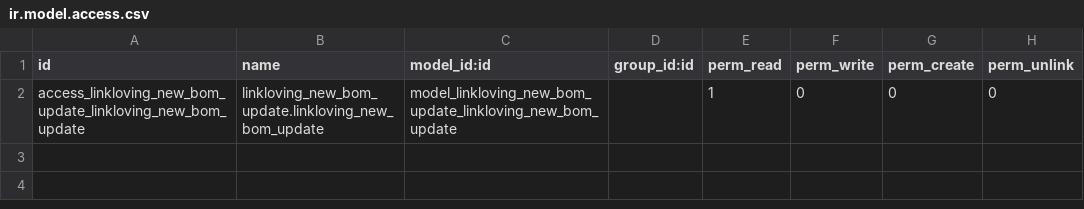
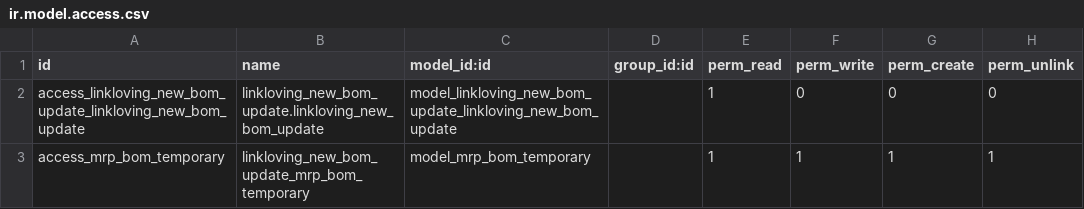
Before and after one commit to iverson2937/linklovingaddons, a CSV file: linkloving_new_bom_update/security/ir.model.access.csv, drawn as a sheet.

```diff
--- a/linkloving_new_bom_update/security/ir.model.access.csv
+++ b/linkloving_new_bom_update/security/ir.model.access.csv
@@ -2 +2,2 @@ id,name,model_id:id,group_id:id,perm_read,perm_write,perm_create,perm_unlink
 access_linkloving_new_bom_update_linkloving_new_bom_update,linkloving_new_bom_update.linkloving_new_bom_update,model_linkloving_new_bom_update_linkloving_new_bom_update,,1,0,0,0
+access_mrp_bom_temporary,linkloving_new_bom_update_mrp_bom_temporary,model_mrp_bom_temporary,,1,1,1,1
```
Also changed, not shown: 6 other files.
